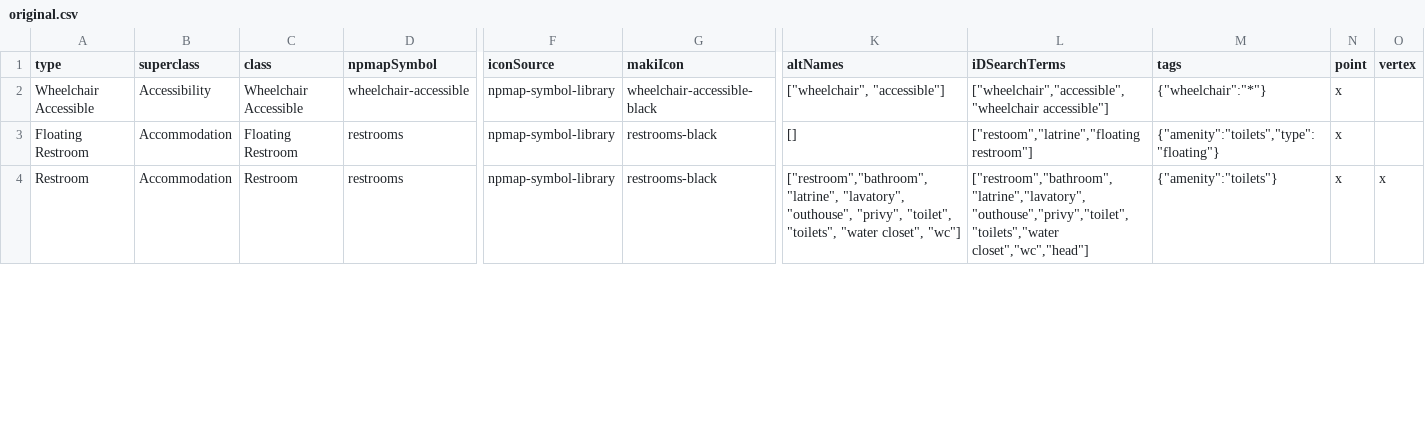
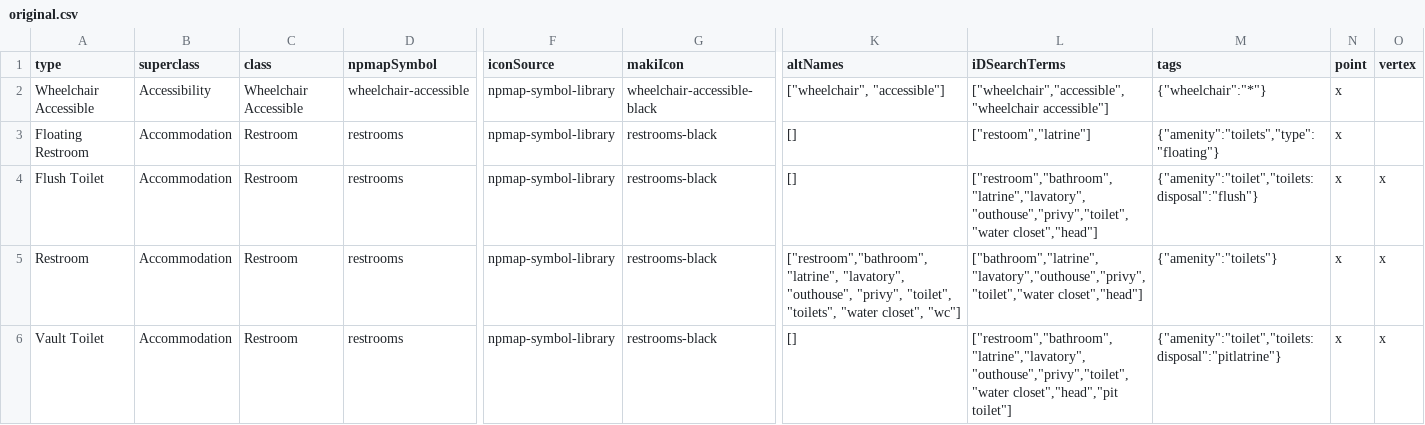
Before and after one commit to nationalparkservice/places-data, a CSV file: tools/original.csv, drawn as a sheet; only a part is shown, gaps mark what is left out; addresses are those after the commit; rows hold the shown columns only; the diff covers the shown part only; the diff names each change by its address in the sheet, - before the commit and + after, or states it on an @@ line.

Commit message:
add crater rim, toilet types to presets

```diff
--- a/tools/original.csv
+++ b/tools/original.csv
-C3 (class): Floating Restroom
+C3 (class): Restroom
-L3 (iDSearchTerms): ["restoom","latrine","floating restroom"]
+L3 (iDSearchTerms): ["restoom","latrine"]
+row 4: Flush Toilet | Accommodation | Restroom | restrooms | npmap-symbol-library | restrooms-black | [] | ["restroom","bathroom","latrine","lavatory","outhouse","privy","toilet","water closet","head"] | {"amenity":"toilet","toilets:disposal":"flush"} | x | x
-L5 (iDSearchTerms): ["restroom","bathroom","latrine","lavatory","outhouse","privy","toilet","toilets","water closet","wc","head"]
+L5 (iDSearchTerms): ["bathroom","latrine","lavatory","outhouse","privy","toilet","water closet","head"]
+row 6: Vault Toilet | Accommodation | Restroom | restrooms | npmap-symbol-library | restrooms-black | [] | ["restroom","bathroom","latrine","lavatory","outhouse","privy","toilet","water closet","head","pit toilet"] | {"amenity":"toilet","toilets:disposal":"pitlatrine"} | x | x
```
Also changed, not shown: 2 added rows, 6 removed rows and 15 edited cells elsewhere in this file, 17 other files.
